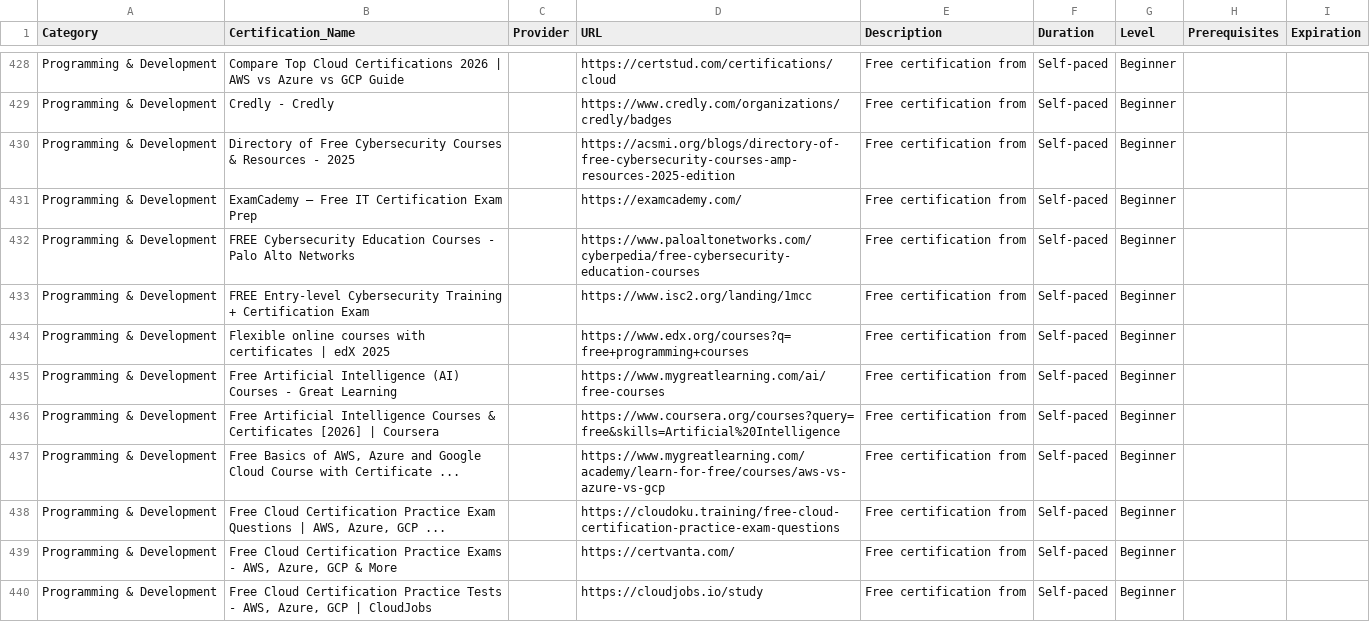
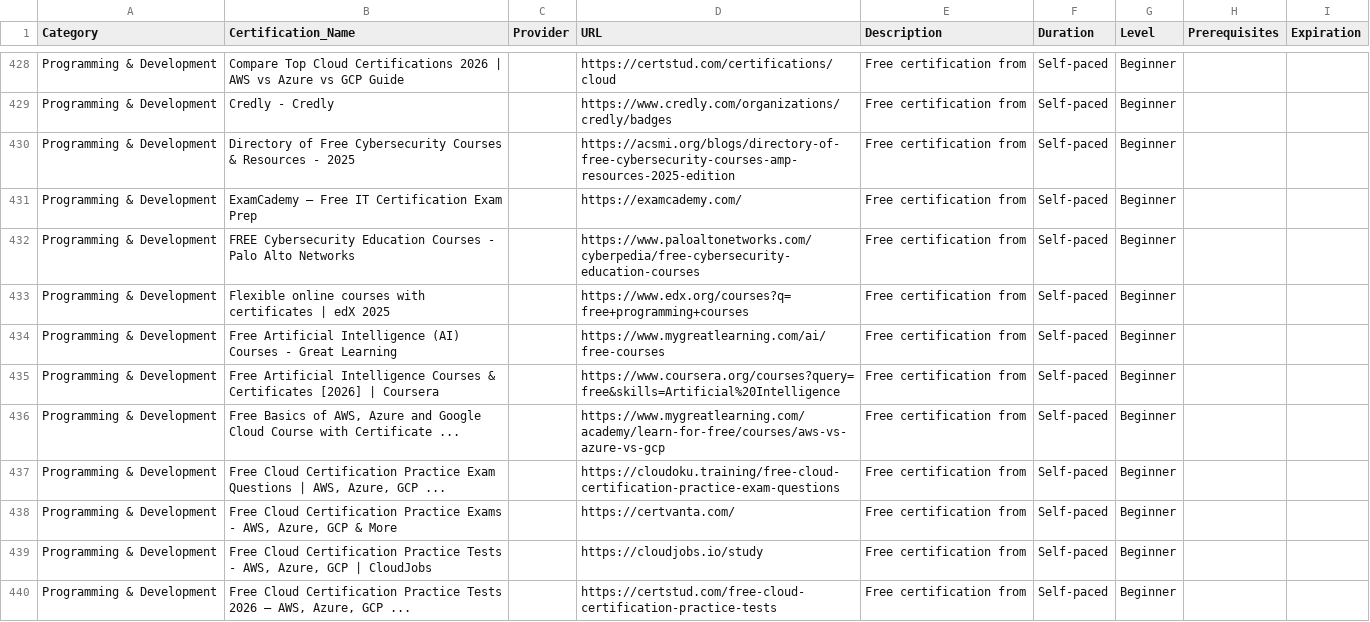
Before and after one commit to saint1415/free_certs, a CSV file: free_certifications.csv, drawn as a sheet; only a part is shown, gaps mark what is left out; the shorter side is filled out with more unchanged rows.

```diff
--- a/free_certifications.csv
+++ b/free_certifications.csv
@@ -432,3 +432,2 @@ Programming & Development,ExamCademy — Free IT Certification Exam Prep,,https:
 Programming & Development,FREE Cybersecurity Education Courses - Palo Alto Networks,,https://www.paloaltonetworks.com/cyberpedia/free-cybersecurity-education-courses,Free certification from ,Self-paced,Beginner,,
-Programming & Development,FREE Entry-level Cybersecurity Training + Certification Exam,,https://www.isc2.org/landing/1mcc,Free certification from ,Self-paced,Beginner,,
 Programming & Development,Flexible online courses with certificates | edX 2025,,https://www.edx.org/courses?q=free+programming+courses,Free certification from ,Self-paced,Beginner,,
```
Also changed, not shown: 2 other files.
